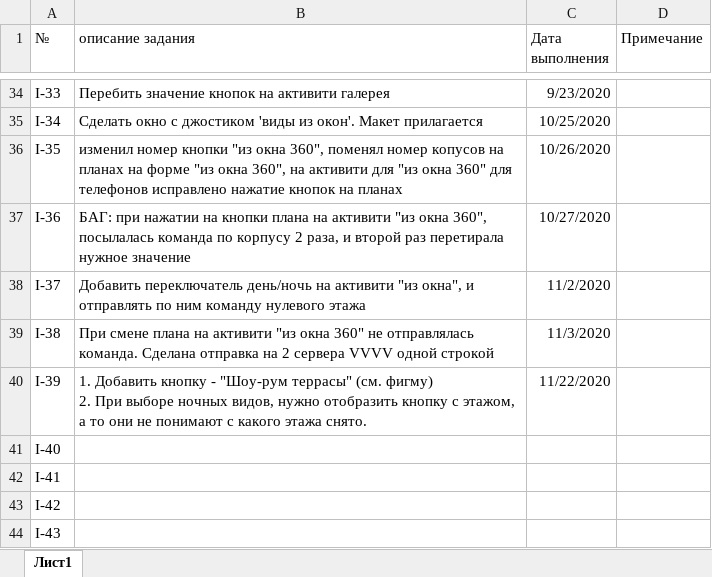
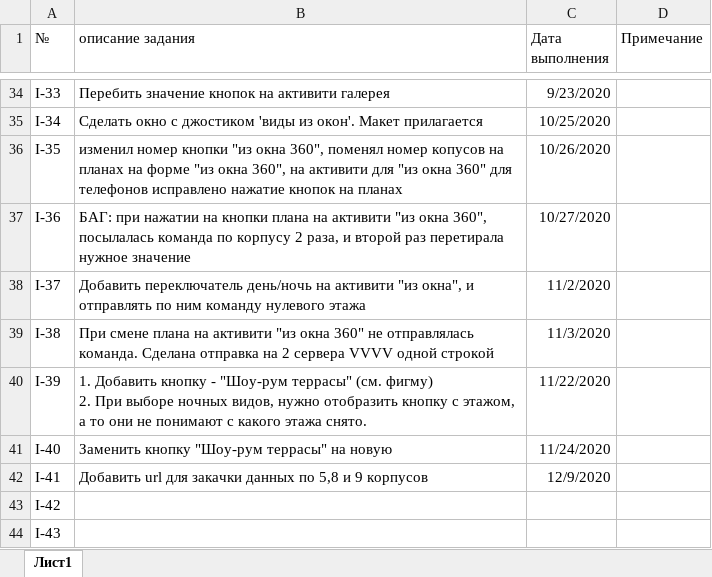
Before and after one commit to ralnik/ingrad, an Excel workbook: TaskList.xlsx, sheet Лист1, drawn as a sheet; only a part is shown, gaps mark what is left out; values as stored, in another font and other column widths than the file's, no borders; the diff names each change by its address in the sheet, - before the commit and + after, or states it on an @@ line.

Commit message:
I-41 Добавить url для закачки данных по 5,8 и 9 корпусов

```diff
--- a/TaskList.xlsx (sheet Лист1)
+++ b/TaskList.xlsx (sheet Лист1)
-B41 (описание задания): (empty)
+B41 (описание задания): Заменить кнопку "Шоу-рум террасы" на новую
-C41 (Дата выполнения): (empty)
+C41 (Дата выполнения): 11/24/2020
-B42 (описание задания): (empty)
+B42 (описание задания): Добавить url для закачки данных по 5,8 и 9 корпусов
-C42 (Дата выполнения): (empty)
+C42 (Дата выполнения): 12/9/2020
```
Also changed, not shown: 1 other file.
